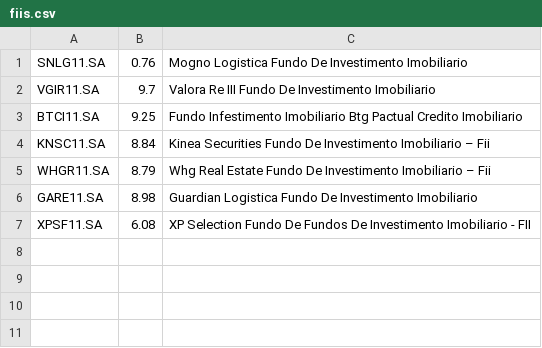
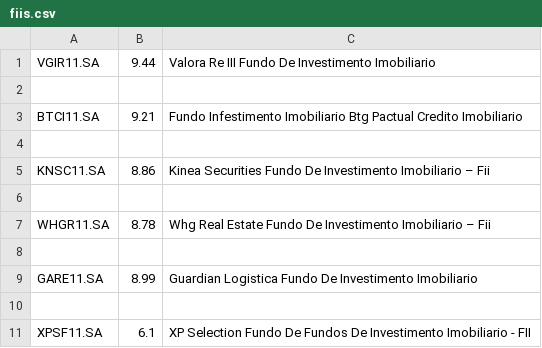
Before and after one commit to lucasdominguess/ApiFinance, a CSV file: fiis.csv, drawn as a sheet.

```diff
--- a/fiis.csv
+++ b/fiis.csv
@@ -1,7 +1,11 @@
-SNLG11.SA,0.76,Mogno Logistica Fundo De Investimento Imobiliario
-VGIR11.SA,9.7,Valora Re III Fundo De Investimento Imobiliario
-BTCI11.SA,9.25,Fundo Infestimento Imobiliario Btg Pactual Credito Imobiliario
-KNSC11.SA,8.84,Kinea Securities Fundo De Investimento Imobiliario – Fii
-WHGR11.SA,8.79,Whg Real Estate Fundo De Investimento Imobiliario – Fii
-GARE11.SA,8.98,Guardian Logistica Fundo De Investimento Imobiliario
-XPSF11.SA,6.08,XP Selection Fundo De Fundos De Investimento Imobiliario - FII
+VGIR11.SA,9.44,Valora Re III Fundo De Investimento Imobiliario
+
+BTCI11.SA,9.21,Fundo Infestimento Imobiliario Btg Pactual Credito Imobiliario
+
+KNSC11.SA,8.86,Kinea Securities Fundo De Investimento Imobiliario – Fii
+
+WHGR11.SA,8.78,Whg Real Estate Fundo De Investimento Imobiliario – Fii
+
+GARE11.SA,8.99,Guardian Logistica Fundo De Investimento Imobiliario
+
+XPSF11.SA,6.1,XP Selection Fundo De Fundos De Investimento Imobiliario - FII
```
Also changed, not shown: acoes_abaixo_10.csv, 5 other files.
